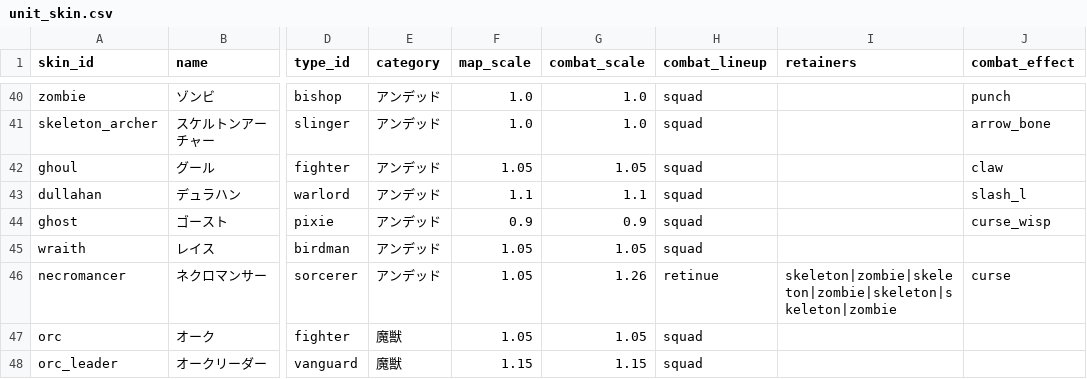
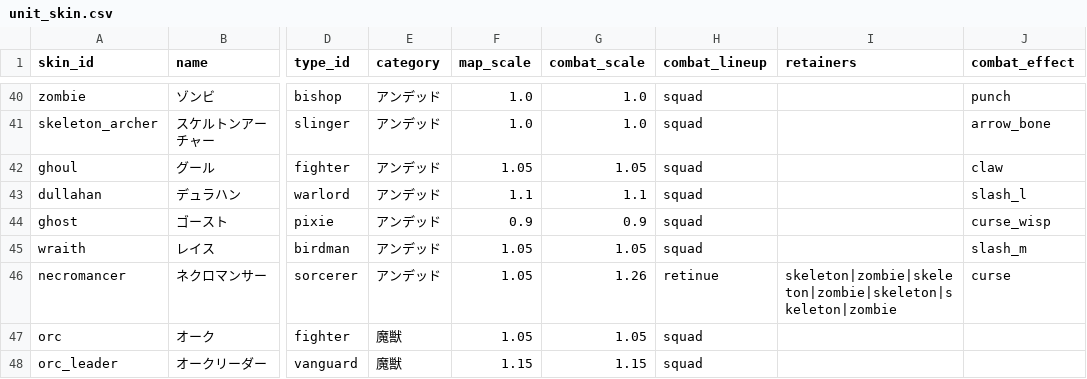
Before and after one commit to sway11466/senaris, a CSV file: data/units/unit_skin.csv, drawn as a sheet; only a part is shown, gaps mark what is left out; the diff names each change by its address in the sheet, - before the commit and + after, or states it on an @@ line.

```diff
--- a/data/units/unit_skin.csv
+++ b/data/units/unit_skin.csv
-J45 (combat_effect): (empty)
+J45 (combat_effect): slash_m
```
Also changed, not shown: 9 other files.
